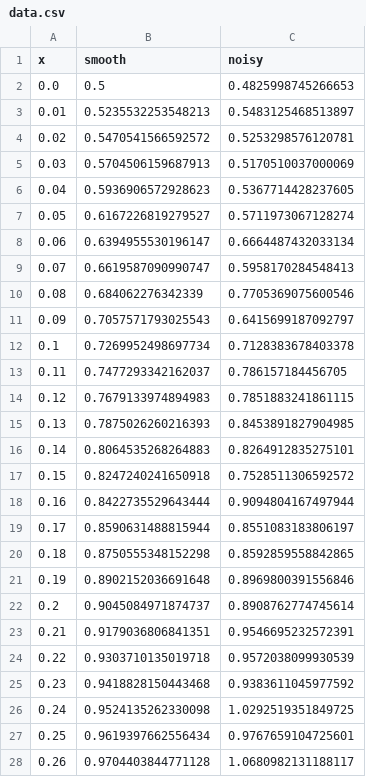
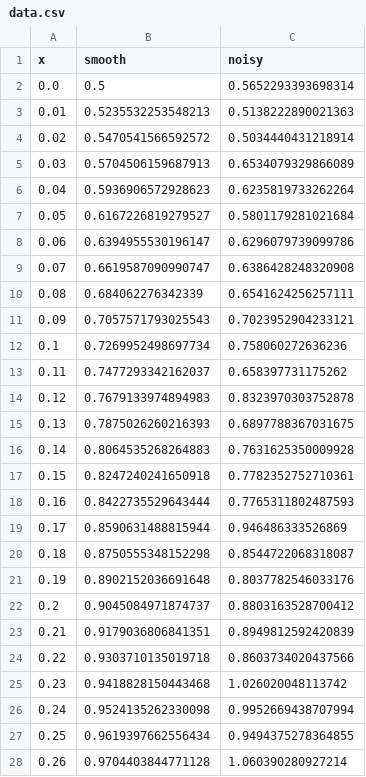
Before and after one commit to WilkAndy/neural_net_examples, a CSV file: data.csv, drawn as a sheet; only a part is shown; the diff covers the shown part only.

```diff
--- a/data.csv
+++ b/data.csv
@@ -1,28 +1,28 @@
 x,smooth,noisy
-0.0,0.5,0.4825998745266653
-0.01,0.5235532253548213,0.5483125468513897
-0.02,0.5470541566592572,0.5253298576120781
-0.03,0.5704506159687913,0.5170510037000069
-0.04,0.5936906572928623,0.5367714428237605
-0.05,0.6167226819279527,0.5711973067128274
-0.06,0.6394955530196147,0.6664487432033134
-0.07,0.6619587090990747,0.5958170284548413
-0.08,0.684062276342339,0.7705369075600546
-0.09,0.7057571793025543,0.6415699187092797
-0.1,0.7269952498697734,0.7128383678403378
-0.11,0.7477293342162037,0.786157184456705
-0.12,0.7679133974894983,0.7851883241861115
-0.13,0.7875026260216393,0.8453891827904985
-0.14,0.8064535268264883,0.8264912835275101
-0.15,0.8247240241650918,0.7528511306592572
-0.16,0.8422735529643444,0.9094804167497944
-0.17,0.8590631488815944,0.8551083183806197
-0.18,0.8750555348152298,0.8592859558842865
-0.19,0.8902152036691648,0.8969800391556846
-0.2,0.9045084971874737,0.8908762774745614
-0.21,0.9179036806841351,0.9546695232572391
-0.22,0.9303710135019718,0.9572038099930539
-0.23,0.9418828150443468,0.9383611045977592
-0.24,0.9524135262330098,1.0292519351849725
-0.25,0.9619397662556434,0.9767659104725601
-0.26,0.9704403844771128,1.0680982131188117
+0.0,0.5,0.5652293393698314
+0.01,0.5235532253548213,0.5138222890021363
+0.02,0.5470541566592572,0.5034440431218914
+0.03,0.5704506159687913,0.6534079329866089
+0.04,0.5936906572928623,0.6235819733262264
+0.05,0.6167226819279527,0.5801179281021684
+0.06,0.6394955530196147,0.6296079739099786
+0.07,0.6619587090990747,0.6386428248320908
+0.08,0.684062276342339,0.6541624256257111
+0.09,0.7057571793025543,0.7023952904233121
+0.1,0.7269952498697734,0.758060272636236
+0.11,0.7477293342162037,0.658397731175262
+0.12,0.7679133974894983,0.8323970303752878
+0.13,0.7875026260216393,0.6897788367031675
+0.14,0.8064535268264883,0.7631625350009928
+0.15,0.8247240241650918,0.7782352752710361
+0.16,0.8422735529643444,0.7765311802487593
+0.17,0.8590631488815944,0.946486333526869
+0.18,0.8750555348152298,0.8544722068318087
+0.19,0.8902152036691648,0.8037782546033176
+0.2,0.9045084971874737,0.8803163528700412
+0.21,0.9179036806841351,0.8949812592420839
+0.22,0.9303710135019718,0.8603734020437566
+0.23,0.9418828150443468,1.026020048113742
+0.24,0.9524135262330098,0.9952669438707994
+0.25,0.9619397662556434,0.9494375278364855
+0.26,0.9704403844771128,1.060390280927214
```
Also changed, not shown: 74 edited cells elsewhere in this file, 4 other files.
